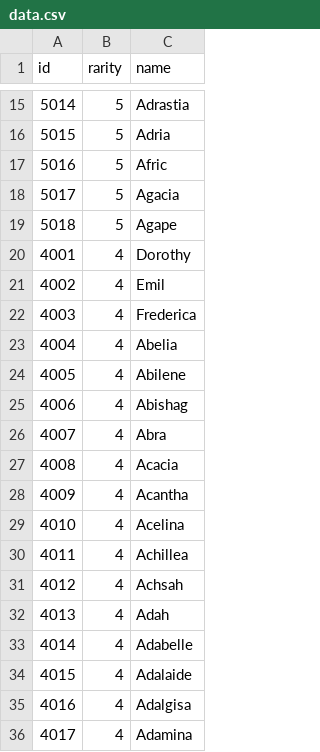
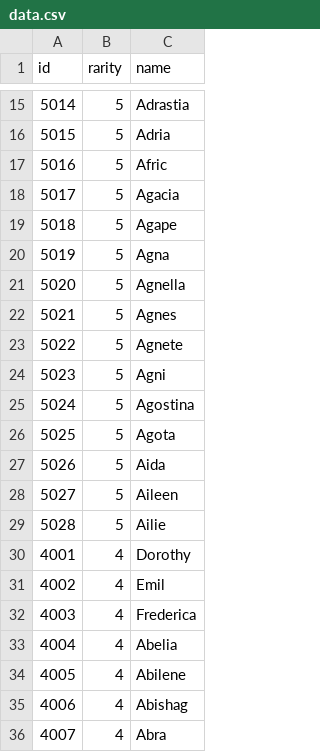
Before and after one commit to rururirafu/witchesbook, a CSV file: res/data.csv, drawn as a sheet; only a part is shown, gaps mark what is left out; the shorter side is filled out with more unchanged rows.

```diff
--- a/res/data.csv
+++ b/res/data.csv
@@ -19,2 +19,12 @@ id,rarity,name
 5018,5,Agape
+5019,5,Agna
+5020,5,Agnella
+5021,5,Agnes
+5022,5,Agnete
+5023,5,Agni
+5024,5,Agostina
+5025,5,Agota
+5026,5,Aida
+5027,5,Aileen
+5028,5,Ailie
 4001,4,Dorothy
```
Also changed, not shown: 15 other files.
